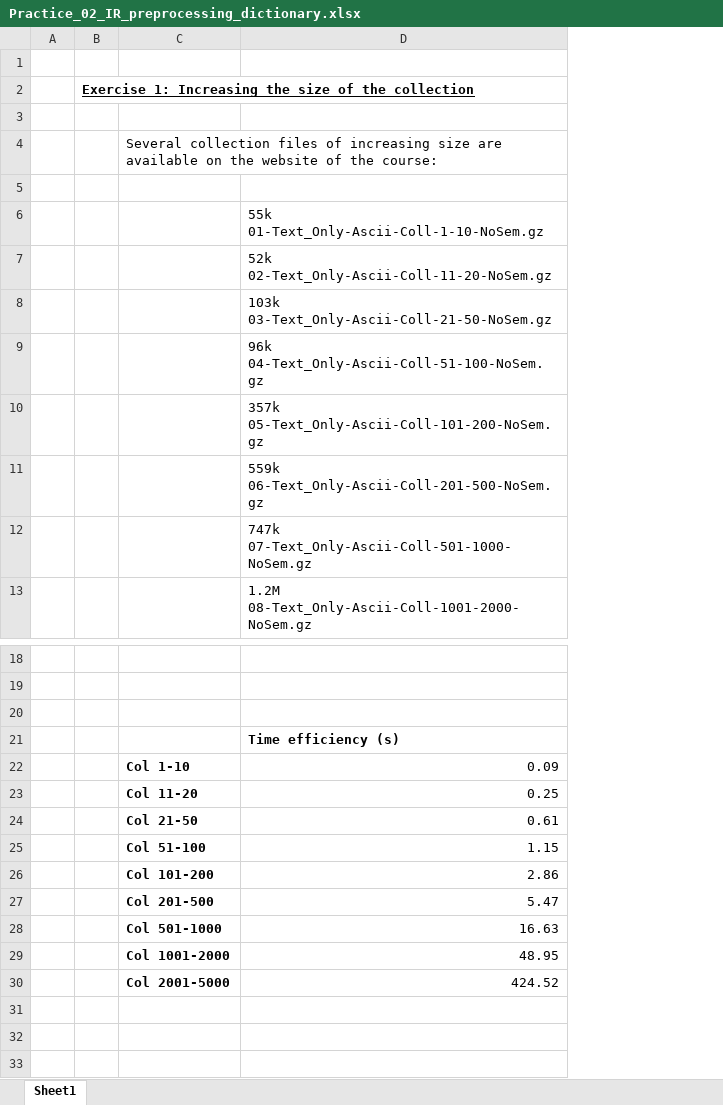
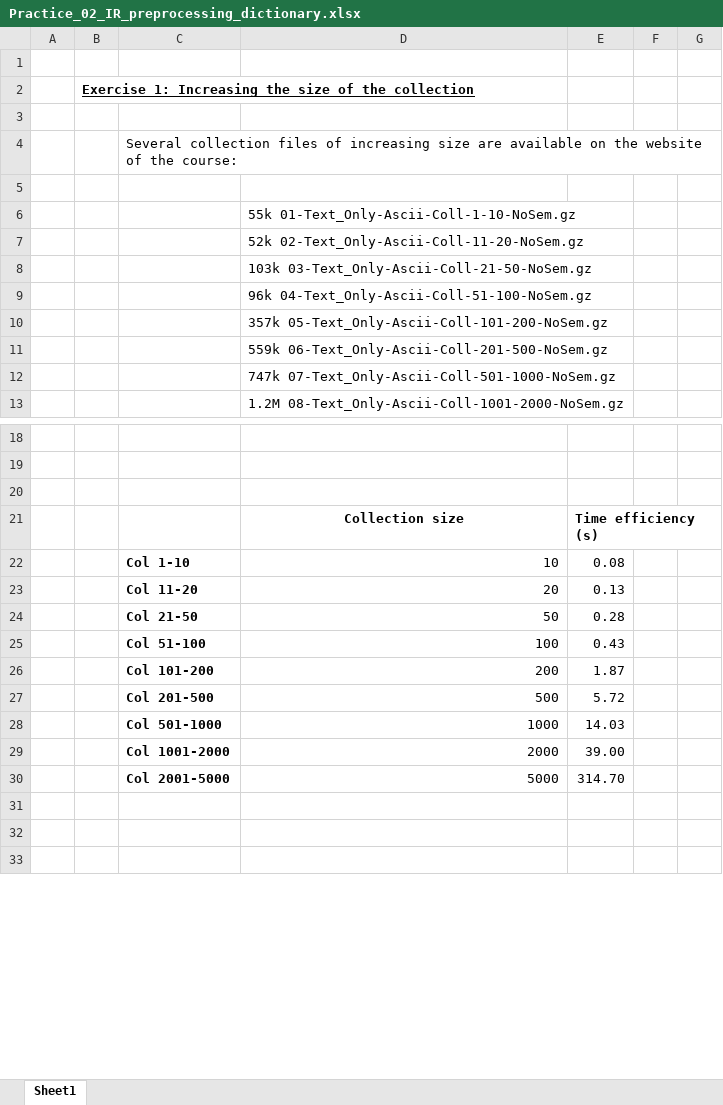
Before and after one commit to alexolmedo/2018-B-GR1-Python, an Excel workbook: information_recovery/practice2/Practice_02_IR_preprocessing_dictionary.xlsx, sheet Sheet1, drawn as a sheet; only a part is shown, gaps mark what is left out; values as stored, in another font and other column widths than the file's, no borders; charts and pictures not drawn; the diff covers the shown part only; the diff names each change by its address in the sheet, - before the commit and + after, or states it on an @@ line.

```diff
--- a/information_recovery/practice2/Practice_02_IR_preprocessing_dictionary.xlsx (sheet Sheet1)
+++ b/information_recovery/practice2/Practice_02_IR_preprocessing_dictionary.xlsx (sheet Sheet1)
+column E, rows 21-30: Time efficiency (s) | 0.08 | 0.13 | 0.28 | 0.43 | 1.87 | 5.72 | 14.03 | 39.00 | 314.70
+column F, empty
+column G, empty
-D21: Time efficiency (s)
+D21: Collection size
-D21 alignment: left
+D21 alignment: center
-D22: 0.09
+D22: 10
-D23: 0.25
+D23: 20
-D24: 0.61
+D24: 50
-D25: 1.15
+D25: 100
-D26: 2.86
+D26: 200
-D27: 5.47
+D27: 500
-D28: 16.63
+D28: 1000
-D29: 48.95
+D29: 2000
-D30: 424.52
+D30: 5000
```
Also changed, not shown: 46 added rows elsewhere in this sheet, charts or pictures, 2 other files.
